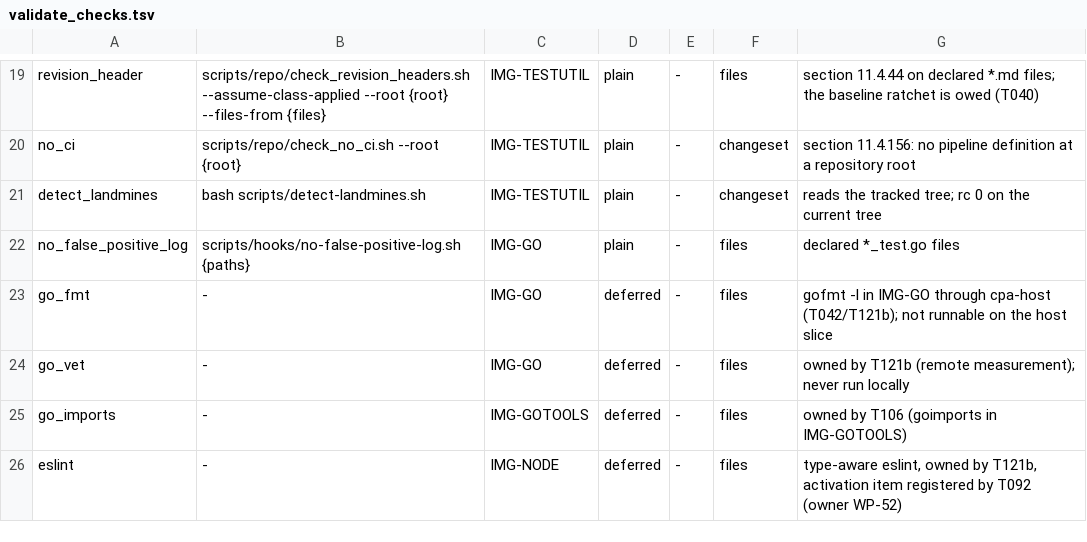
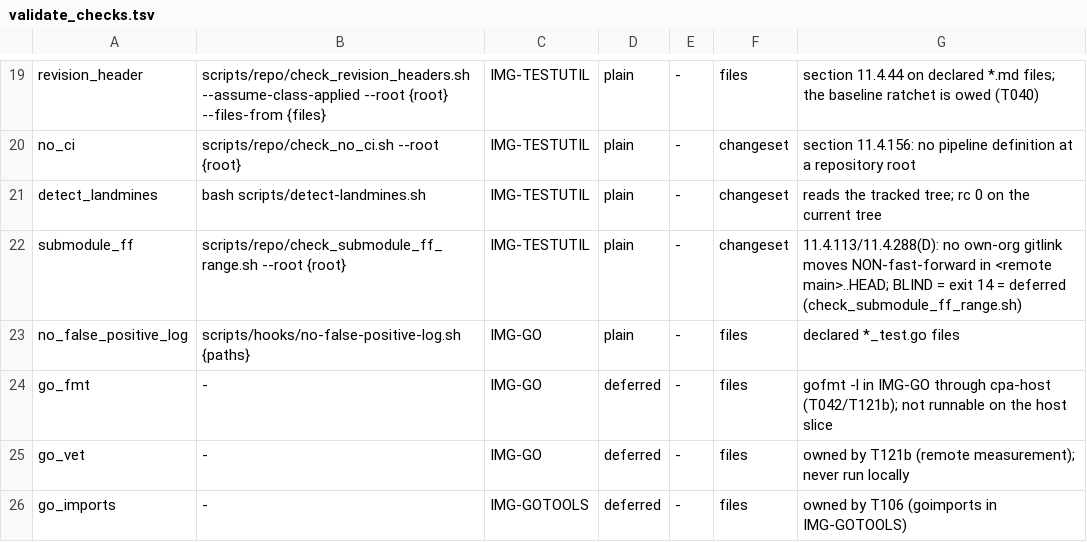
Before and after one commit to vasic-digital/catalogizer, a TSV file: scripts/repo/validate_checks.tsv, drawn as a sheet; only a part is shown, gaps mark what is left out; the shorter side is filled out with more unchanged rows.

```diff
--- a/scripts/repo/validate_checks.tsv
+++ b/scripts/repo/validate_checks.tsv
@@ -21,2 +21,3 @@ no_ci	scripts/repo/check_no_ci.sh --root {root}	IMG-TESTUTIL	plain	-	changeset	s
 detect_landmines	bash scripts/detect-landmines.sh	IMG-TESTUTIL	plain	-	changeset	reads the tracked tree; rc 0 on the current tree
+submodule_ff	scripts/repo/check_submodule_ff_range.sh --root {root}	IMG-TESTUTIL	plain	-	changeset	11.4.113/11.4.288(D): no own-org gitlink moves NON-fast-forward in <remote main>..HEAD; BLIND = exit 14 = deferred (check_submodule_ff_range.sh)
 no_false_positive_log	scripts/hooks/no-false-positive-log.sh {paths}	IMG-GO	plain	-	files	declared *_test.go files
```
Also changed, not shown: 7 other files.
